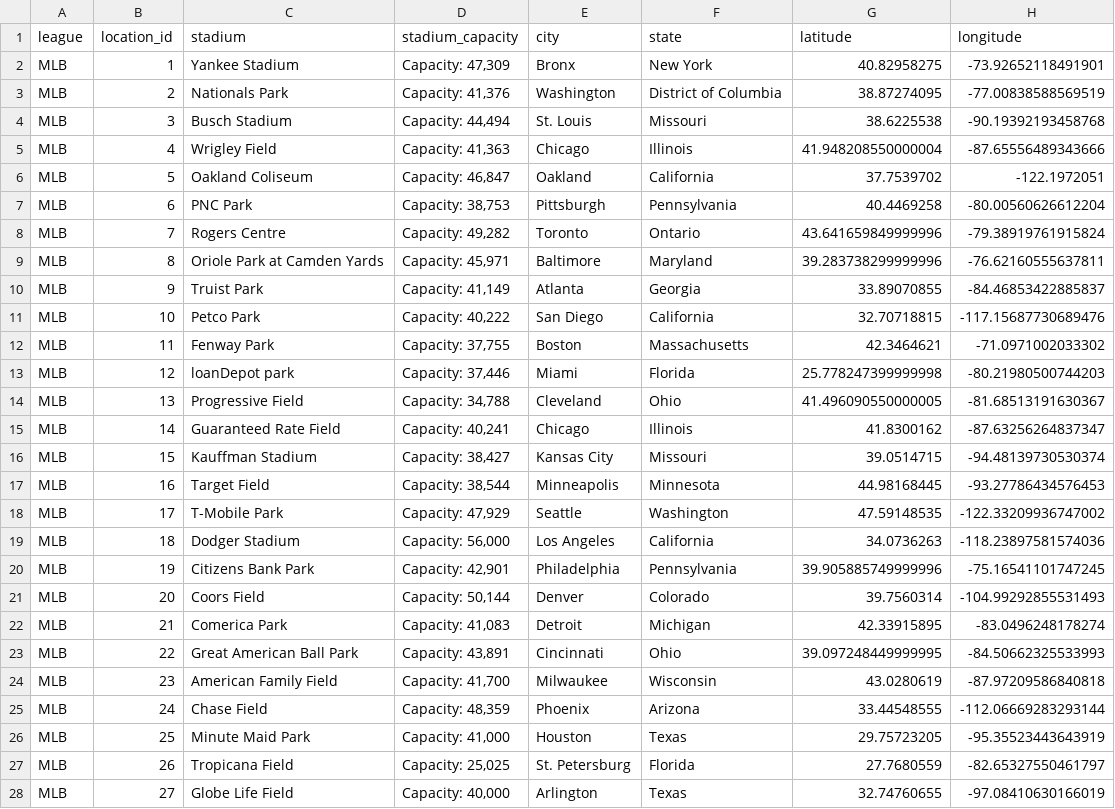
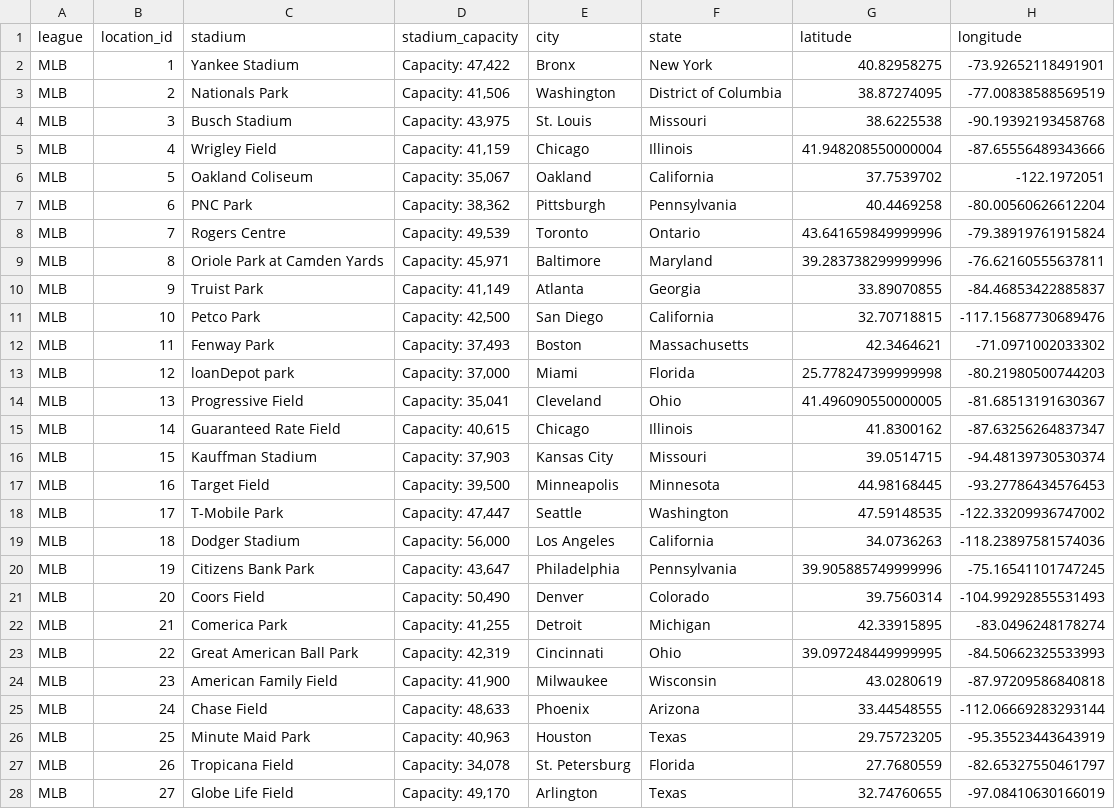
Before and after one commit to baduquig/cfb-pickem-etl, a CSV file: pickem_data/mlb_locations.csv, drawn as a sheet; only a part is shown; the diff covers the shown part only.

```diff
--- a/pickem_data/mlb_locations.csv
+++ b/pickem_data/mlb_locations.csv
@@ -1,28 +1,28 @@
 league,location_id,stadium,stadium_capacity,city,state,latitude,longitude
-MLB,1,Yankee Stadium,"Capacity: 47,309",Bronx,New York,40.82958275,-73.92652118491901
-MLB,2,Nationals Park,"Capacity: 41,376",Washington,District of Columbia,38.87274095,-77.00838588569519
-MLB,3,Busch Stadium,"Capacity: 44,494",St. Louis,Missouri,38.6225538,-90.19392193458768
-MLB,4,Wrigley Field,"Capacity: 41,363",Chicago,Illinois,41.948208550000004,-87.65556489343666
-MLB,5,Oakland Coliseum,"Capacity: 46,847",Oakland,California,37.7539702,-122.1972051
-MLB,6,PNC Park,"Capacity: 38,753",Pittsburgh,Pennsylvania,40.4469258,-80.00560626612204
-MLB,7,Rogers Centre,"Capacity: 49,282",Toronto,Ontario,43.641659849999996,-79.38919761915824
+MLB,1,Yankee Stadium,"Capacity: 47,422",Bronx,New York,40.82958275,-73.92652118491901
+MLB,2,Nationals Park,"Capacity: 41,506",Washington,District of Columbia,38.87274095,-77.00838588569519
+MLB,3,Busch Stadium,"Capacity: 43,975",St. Louis,Missouri,38.6225538,-90.19392193458768
+MLB,4,Wrigley Field,"Capacity: 41,159",Chicago,Illinois,41.948208550000004,-87.65556489343666
+MLB,5,Oakland Coliseum,"Capacity: 35,067",Oakland,California,37.7539702,-122.1972051
+MLB,6,PNC Park,"Capacity: 38,362",Pittsburgh,Pennsylvania,40.4469258,-80.00560626612204
+MLB,7,Rogers Centre,"Capacity: 49,539",Toronto,Ontario,43.641659849999996,-79.38919761915824
 MLB,8,Oriole Park at Camden Yards,"Capacity: 45,971",Baltimore,Maryland,39.283738299999996,-76.62160555637811
 MLB,9,Truist Park,"Capacity: 41,149",Atlanta,Georgia,33.89070855,-84.46853422885837
-MLB,10,Petco Park,"Capacity: 40,222",San Diego,California,32.70718815,-117.15687730689476
-MLB,11,Fenway Park,"Capacity: 37,755",Boston,Massachusetts,42.3464621,-71.0971002033302
-MLB,12,loanDepot park,"Capacity: 37,446",Miami,Florida,25.778247399999998,-80.21980500744203
-MLB,13,Progressive Field,"Capacity: 34,788",Cleveland,Ohio,41.496090550000005,-81.68513191630367
-MLB,14,Guaranteed Rate Field,"Capacity: 40,241",Chicago,Illinois,41.8300162,-87.63256264837347
-MLB,15,Kauffman Stadium,"Capacity: 38,427",Kansas City,Missouri,39.0514715,-94.48139730530374
-MLB,16,Target Field,"Capacity: 38,544",Minneapolis,Minnesota,44.98168445,-93.27786434576453
-MLB,17,T-Mobile Park,"Capacity: 47,929",Seattle,Washington,47.59148535,-122.33209936747002
+MLB,10,Petco Park,"Capacity: 42,500",San Diego,California,32.70718815,-117.15687730689476
+MLB,11,Fenway Park,"Capacity: 37,493",Boston,Massachusetts,42.3464621,-71.0971002033302
+MLB,12,loanDepot park,"Capacity: 37,000",Miami,Florida,25.778247399999998,-80.21980500744203
+MLB,13,Progressive Field,"Capacity: 35,041",Cleveland,Ohio,41.496090550000005,-81.68513191630367
+MLB,14,Guaranteed Rate Field,"Capacity: 40,615",Chicago,Illinois,41.8300162,-87.63256264837347
+MLB,15,Kauffman Stadium,"Capacity: 37,903",Kansas City,Missouri,39.0514715,-94.48139730530374
+MLB,16,Target Field,"Capacity: 39,500",Minneapolis,Minnesota,44.98168445,-93.27786434576453
+MLB,17,T-Mobile Park,"Capacity: 47,447",Seattle,Washington,47.59148535,-122.33209936747002
 MLB,18,Dodger Stadium,"Capacity: 56,000",Los Angeles,California,34.0736263,-118.23897581574036
-MLB,19,Citizens Bank Park,"Capacity: 42,901",Philadelphia,Pennsylvania,39.905885749999996,-75.16541101747245
-MLB,20,Coors Field,"Capacity: 50,144",Denver,Colorado,39.7560314,-104.99292855531493
-MLB,21,Comerica Park,"Capacity: 41,083",Detroit,Michigan,42.33915895,-83.0496248178274
-MLB,22,Great American Ball Park,"Capacity: 43,891",Cincinnati,Ohio,39.097248449999995,-84.50662325533993
-MLB,23,American Family Field,"Capacity: 41,700",Milwaukee,Wisconsin,43.0280619,-87.97209586840818
-MLB,24,Chase Field,"Capacity: 48,359",Phoenix,Arizona,33.44548555,-112.06669283293144
-MLB,25,Minute Maid Park,"Capacity: 41,000",Houston,Texas,29.75723205,-95.35523443643919
-MLB,26,Tropicana Field,"Capacity: 25,025",St. Petersburg,Florida,27.7680559,-82.65327550461797
-MLB,27,Globe Life Field,"Capacity: 40,000",Arlington,Texas,32.74760655,-97.08410630166019
+MLB,19,Citizens Bank Park,"Capacity: 43,647",Philadelphia,Pennsylvania,39.905885749999996,-75.16541101747245
+MLB,20,Coors Field,"Capacity: 50,490",Denver,Colorado,39.7560314,-104.99292855531493
+MLB,21,Comerica Park,"Capacity: 41,255",Detroit,Michigan,42.33915895,-83.0496248178274
+MLB,22,Great American Ball Park,"Capacity: 42,319",Cincinnati,Ohio,39.097248449999995,-84.50662325533993
+MLB,23,American Family Field,"Capacity: 41,900",Milwaukee,Wisconsin,43.0280619,-87.97209586840818
+MLB,24,Chase Field,"Capacity: 48,633",Phoenix,Arizona,33.44548555,-112.06669283293144
+MLB,25,Minute Maid Park,"Capacity: 40,963",Houston,Texas,29.75723205,-95.35523443643919
+MLB,26,Tropicana Field,"Capacity: 34,078",St. Petersburg,Florida,27.7680559,-82.65327550461797
+MLB,27,Globe Life Field,"Capacity: 49,170",Arlington,Texas,32.74760655,-97.08410630166019
```
Also changed, not shown: 2 edited cells elsewhere in this file, pickem_data/cfb_locations.csv, pickem_data/cfb_teams.csv, 8 other files.
